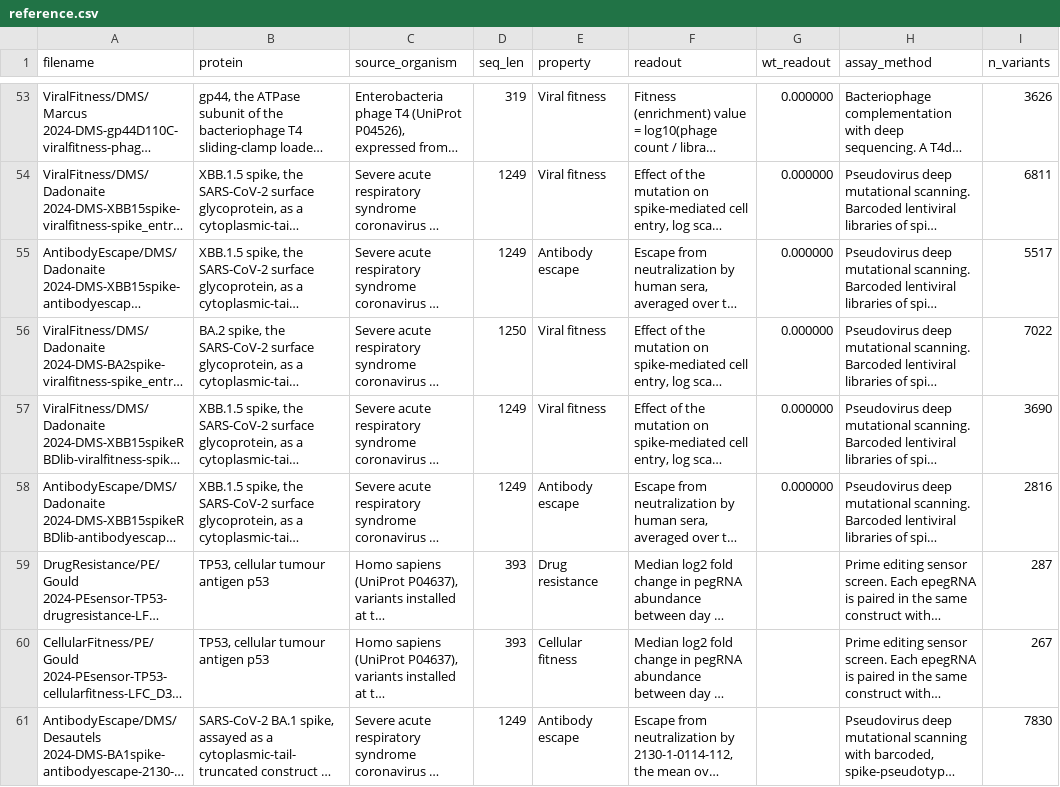
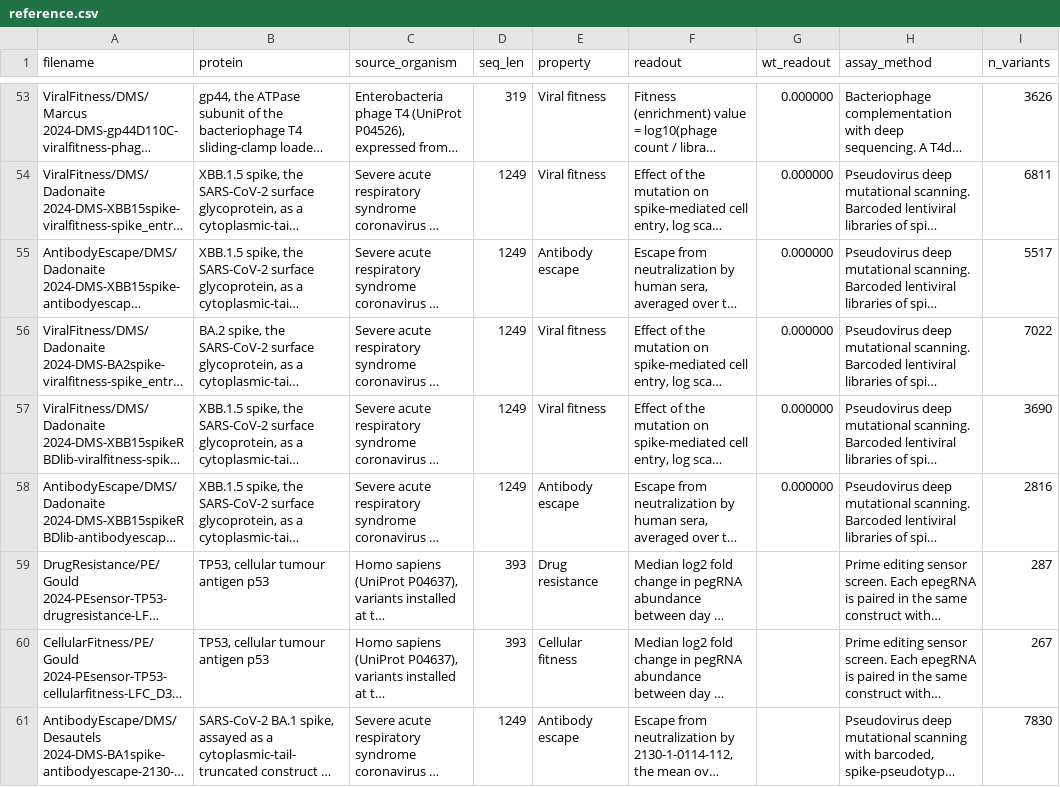
Before and after one commit to JYT86/fitnessbench, a CSV file: datasets/Activity/reference.csv, drawn as a sheet; only a part is shown, gaps mark what is left out; long unchanged cells end in …; the diff names each change by its address in the sheet, - before the commit and + after, or states it on an @@ line.

```diff
--- a/datasets/Activity/reference.csv
+++ b/datasets/Activity/reference.csv
-D56 (seq_len): 1250
+D56 (seq_len): 1249
```
Also changed, not shown: datasets/Activity/DrugResistance/DMS/Rouleau 2024-DMS-PjDHFR-drugresistance-CoS_DMSO.csv, datasets/Activity/DrugResistance/DMS/Rouleau 2024-DMS-PjDHFR-drugresistance-CoS_IC75.csv, 22 other files.
